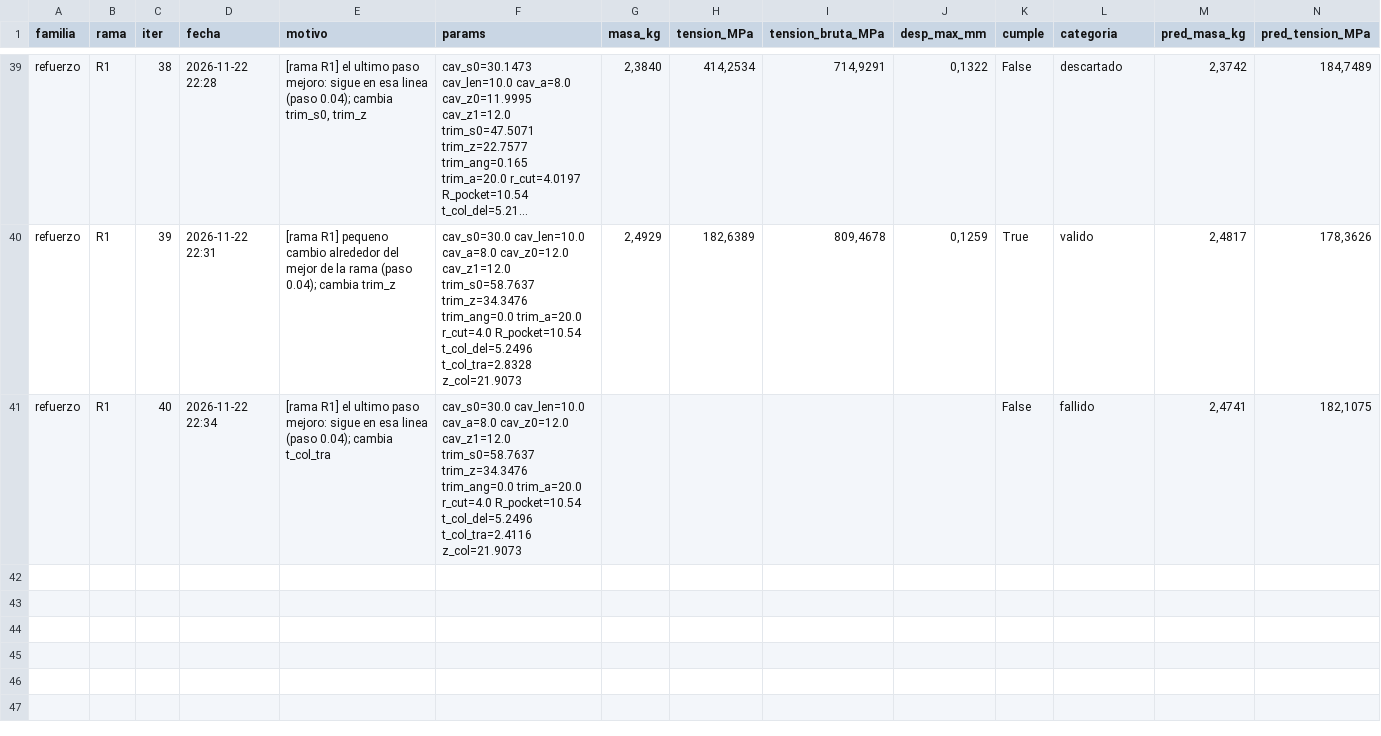
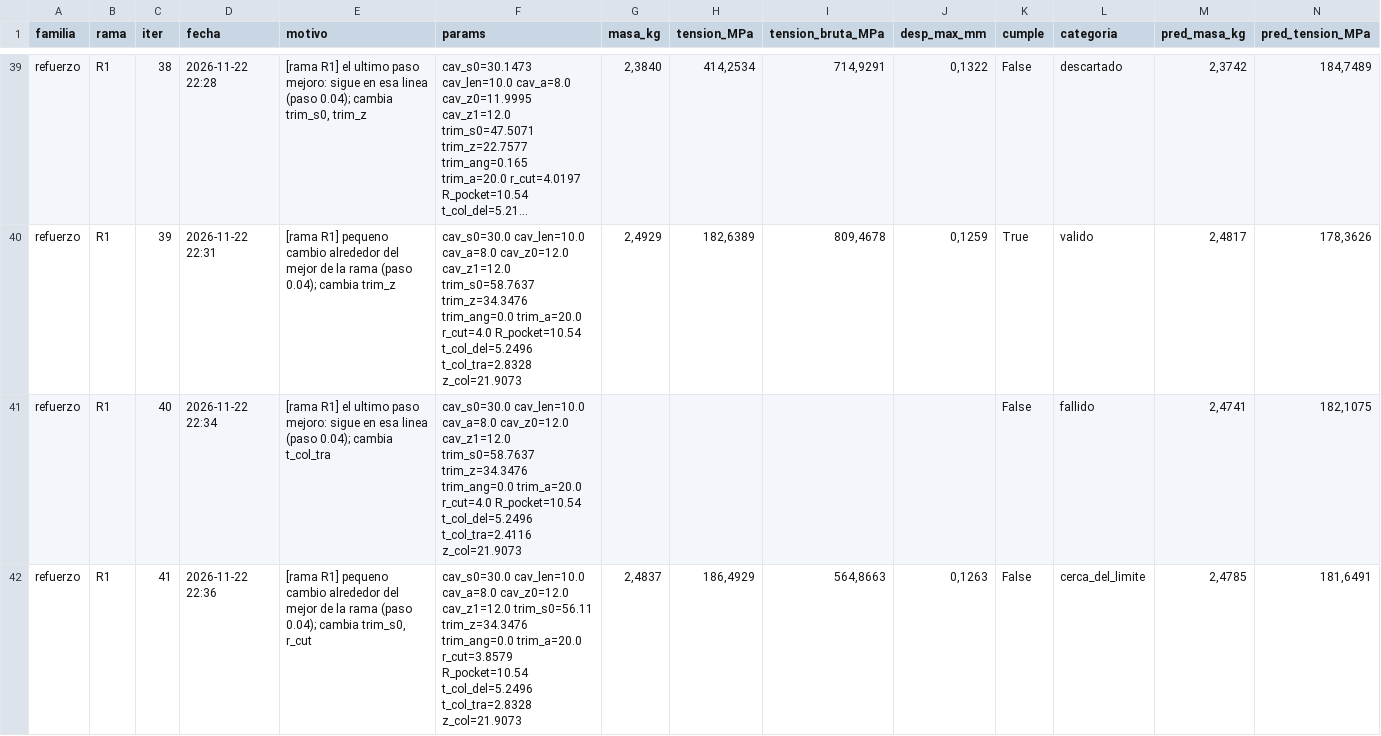
Before and after one commit to Hugiko/msd-soporte-optimizacion, a CSV file: runs/opt_37800N/refuerzo/registro_iteraciones.csv, drawn as a sheet; only a part is shown, gaps mark what is left out; long unchanged cells end in …; rows hold the shown columns only; the diff names each change by its address in the sheet, - before the commit and + after, or states it on an @@ line.

Commit message:
[refuerzo] diseno 041: cerca_del_limite

```diff
--- a/runs/opt_37800N/refuerzo/registro_iteraciones.csv
+++ b/runs/opt_37800N/refuerzo/registro_iteraciones.csv
+row 42: refuerzo | R1 | 41 | 2026-11-22 22:36 | [rama R1] pequeno cambio alrededor del mejor de la rama (paso 0.04); cambia trim_s0, r_cut | cav_s0=30.0 cav_len=10.0 cav_a=8.0 cav_z0=12.0 cav_z1=12.0 trim_s0=56.11 trim_z=34.3476 trim_ang=0.0 trim_a=20.0 r_cut=3.8579 R_pocket=10.54 t_col_del=5.2496 t_col_tra=2.8328 z_col=21.9073 | 2,4837 | 186,4929 | 564,8663 | 0,1263 | False | cerca_del_limite | 2,4785 | 181,6491
```
Also changed, not shown: runs/opt_37800N/registro_global.csv, 21 other files.
